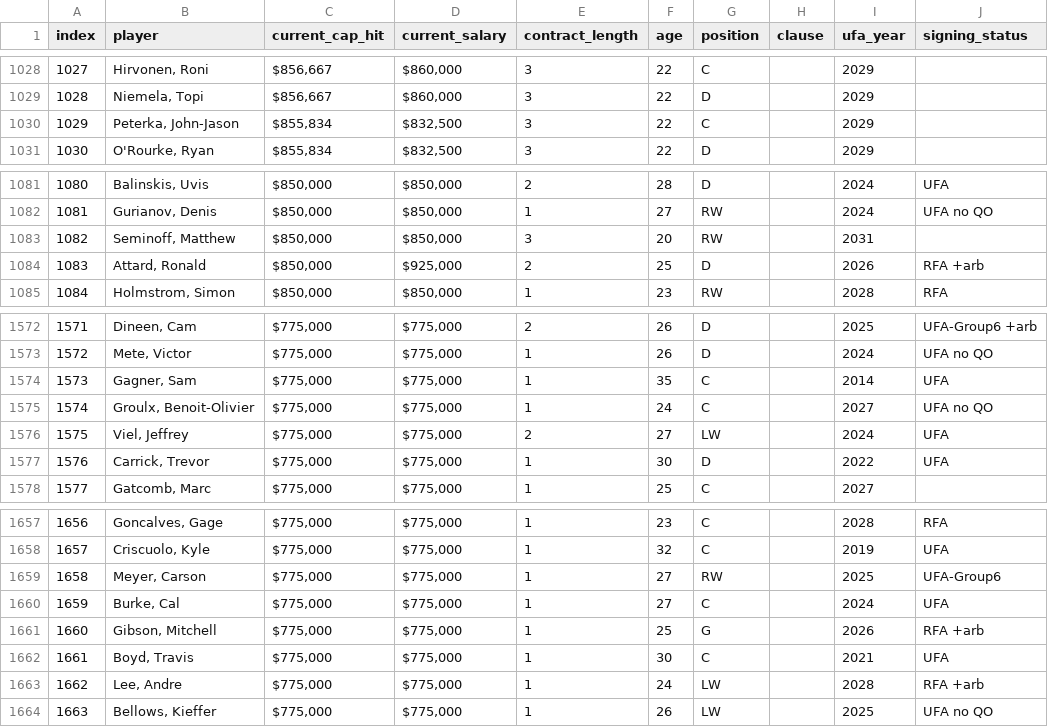
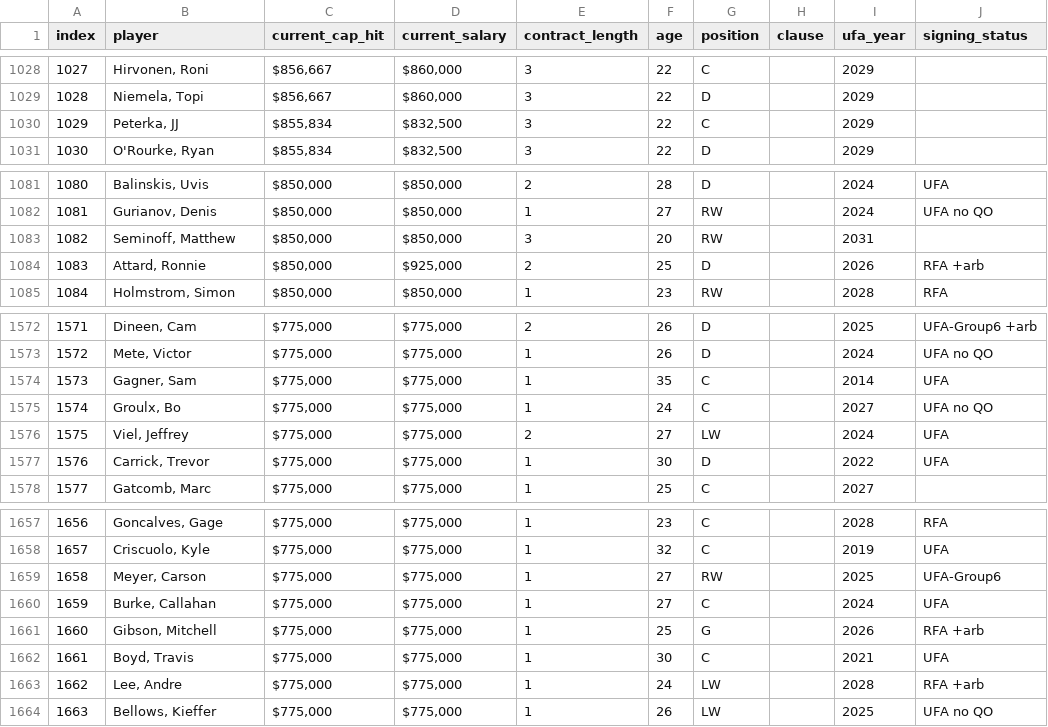
Before and after one commit to akratsios/hockey_analytics, a CSV file: data/nhl_salaries_2024-2025.csv, drawn as a sheet; only a part is shown, gaps mark what is left out; the diff covers the shown part only; the diff names each change by its address in the sheet, - before the commit and + after, or states it on an @@ line.

```diff
--- a/data/nhl_salaries_2024-2025.csv
+++ b/data/nhl_salaries_2024-2025.csv
-B1030 (player): Peterka, John-Jason
+B1030 (player): Peterka, JJ
-B1084 (player): Attard, Ronald
+B1084 (player): Attard, Ronnie
-B1575 (player): Groulx, Benoit-Olivier
+B1575 (player): Groulx, Bo
-B1660 (player): Burke, Cal
+B1660 (player): Burke, Callahan
```
Also changed, not shown: 5 edited cells elsewhere in this file, 1 other file.
